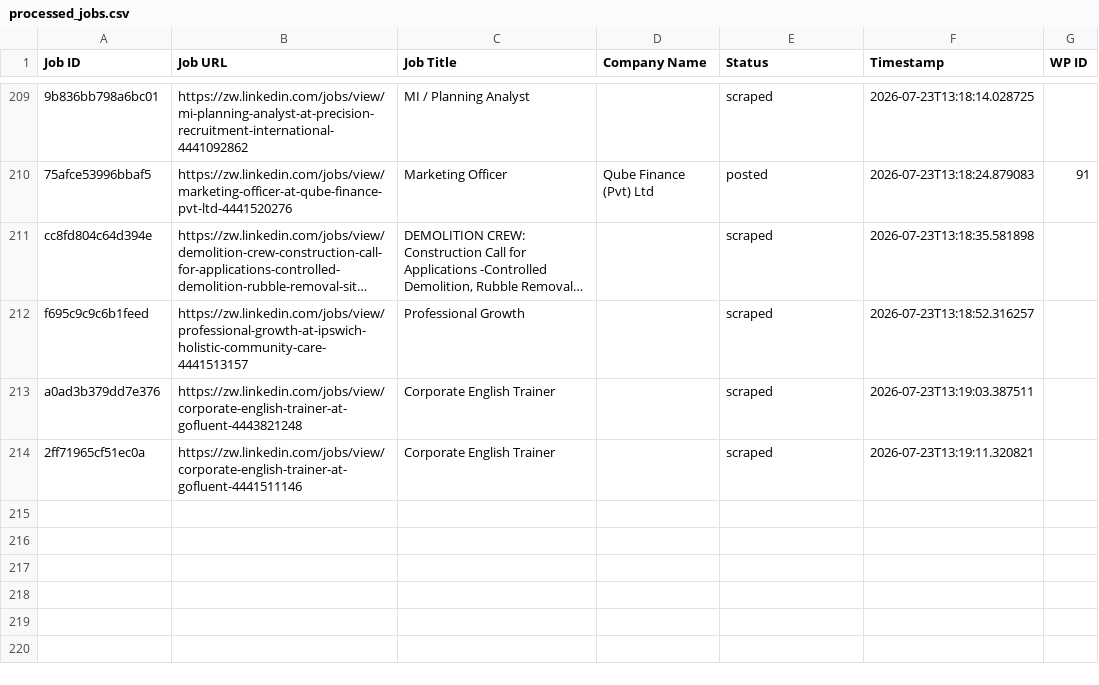
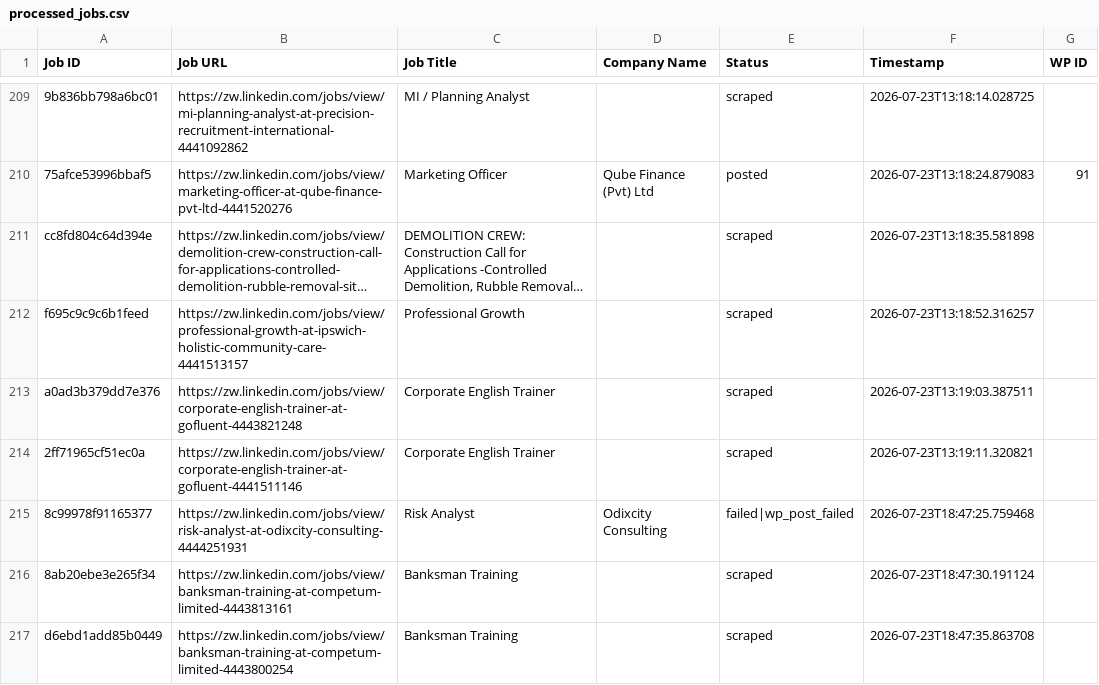
Before and after one commit to innovationinc2000/zw, a CSV file: processed_jobs.csv, drawn as a sheet; only a part is shown, gaps mark what is left out; long unchanged cells end in ….

```diff
--- a/processed_jobs.csv
+++ b/processed_jobs.csv
@@ -214 +214,4 @@ a0ad3b379dd7e376,https://zw.linkedin.com/jobs/view/corporate-english-trainer-at-
 2ff71965cf51ec0a,https://zw.linkedin.com/jobs/view/corporate-english-trainer-at-gofluent-4441511146,Corporate English Trainer,,scraped,2026-07-23T13:19:11.320821,
+8c99978f91165377,https://zw.linkedin.com/jobs/view/risk-analyst-at-odixcity-consulting-4444251931,Risk Analyst,Odixcity Consulting,failed|wp_post_failed,2026-07-23T18:47:25.759468,
+8ab20ebe3e265f34,https://zw.linkedin.com/jobs/view/banksman-training-at-competum-limited-4443813161,Banksman Training,,scraped,2026-07-23T18:47:30.191124,
+d6ebd1add85b0449,https://zw.linkedin.com/jobs/view/banksman-training-at-competum-limited-4443800254,Banksman Training,,scraped,2026-07-23T18:47:35.863708,
```
